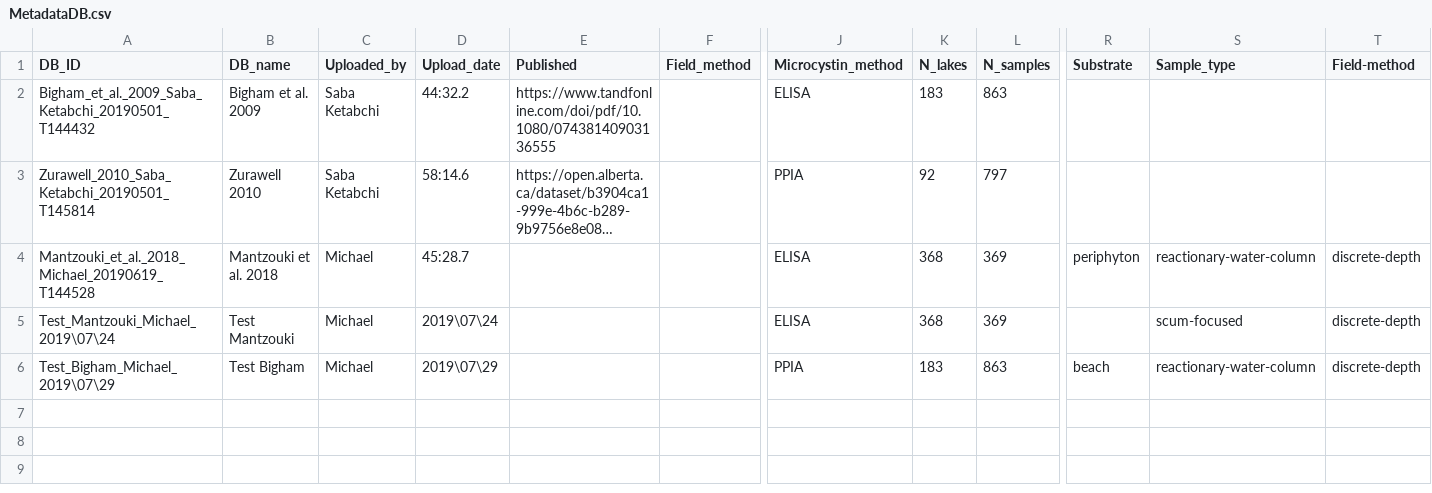
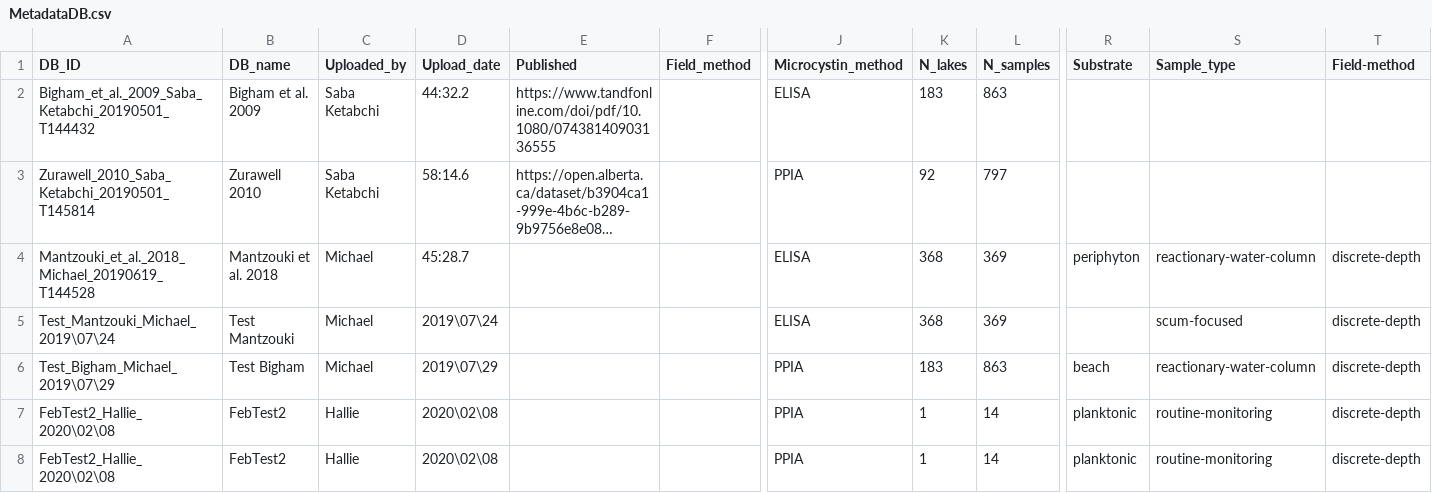
Before and after one commit to hredwards/testing, a CSV file: MetadataDB.csv, drawn as a sheet; only a part is shown, gaps mark what is left out; long unchanged cells end in …; rows hold the shown columns only; the diff names each change by its address in the sheet, - before the commit and + after, or states it on an @@ line.

```diff
--- a/MetadataDB.csv
+++ b/MetadataDB.csv
+row 7: FebTest2_Hallie_2020\02\08 | FebTest2 | Hallie | 2020\02\08 |  |  | PPIA | 1 | 14 | planktonic | routine-monitoring | discrete-depth
+row 8: FebTest2_Hallie_2020\02\08 | FebTest2 | Hallie | 2020\02\08 |  |  | PPIA | 1 | 14 | planktonic | routine-monitoring | discrete-depth
```
Also changed, not shown: 4 other files.
